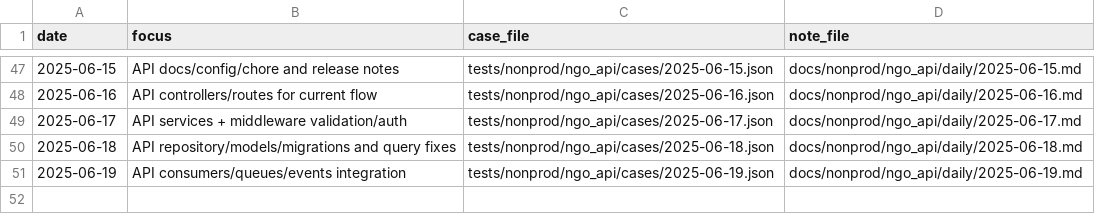
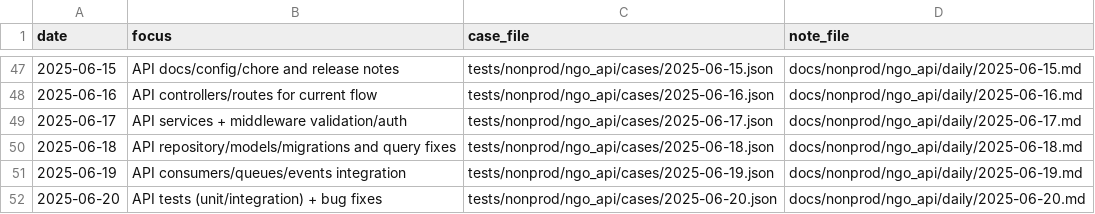
Before and after one commit to TalhaArjumand/aid-api, a CSV file: docs/nonprod/ngo_api/manifest.csv, drawn as a sheet; only a part is shown, gaps mark what is left out; the diff names each change by its address in the sheet, - before the commit and + after, or states it on an @@ line.

Commit message:
test(api): add nonprod ngo-api case for 2025-06-20

```diff
--- a/docs/nonprod/ngo_api/manifest.csv
+++ b/docs/nonprod/ngo_api/manifest.csv
+row 52: 2025-06-20 | API tests (unit/integration) + bug fixes | tests/nonprod/ngo_api/cases/2025-06-20.json | docs/nonprod/ngo_api/daily/2025-06-20.md
```
Also changed, not shown: 2 other files.
